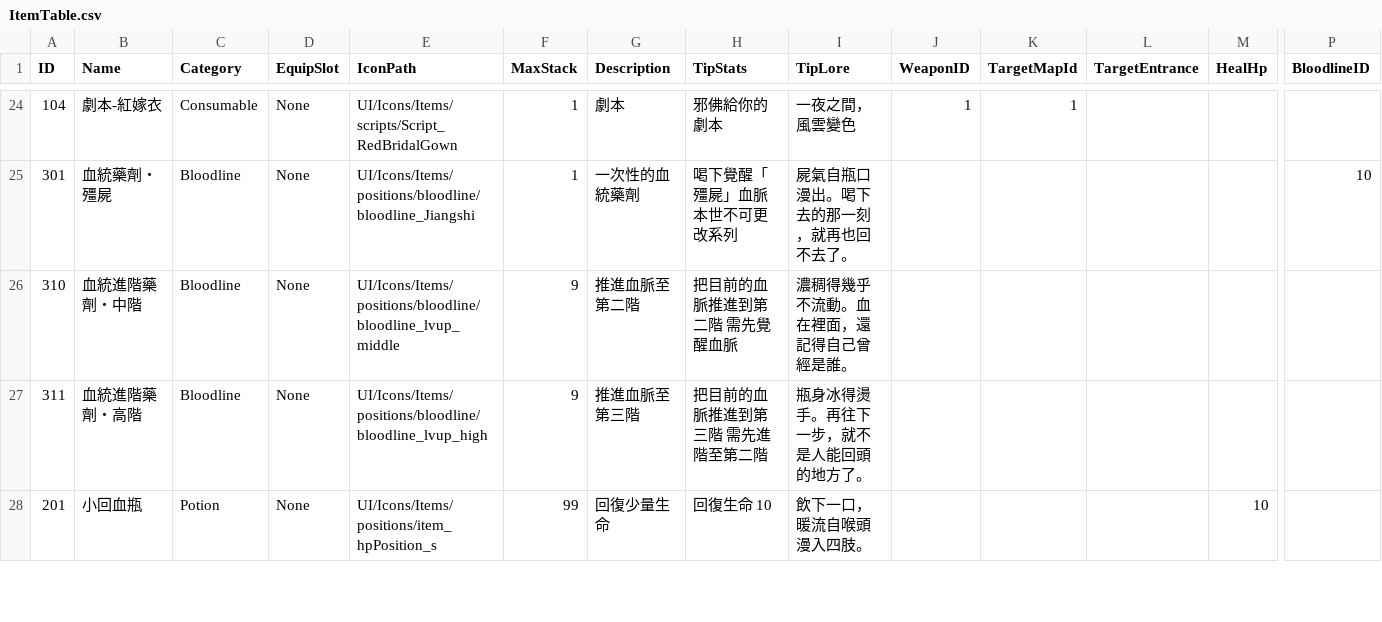
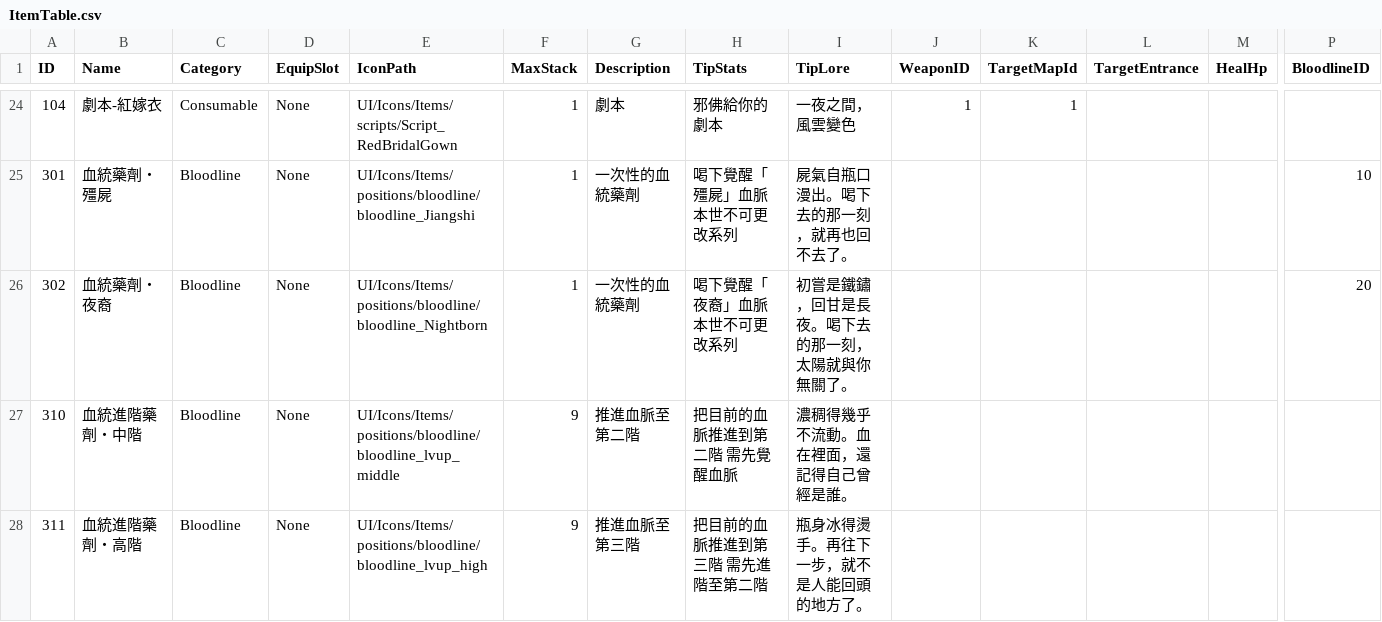
Before and after one commit to sorrowslee/DipanProj, a CSV file: DipanProj_Main/Assets/Data/ItemTable.csv, drawn as a sheet; only a part is shown, gaps mark what is left out; the shorter side is filled out with more unchanged rows; rows hold the shown columns only; the diff names each change by its address in the sheet, - before the commit and + after, or states it on an @@ line.

```diff
--- a/DipanProj_Main/Assets/Data/ItemTable.csv
+++ b/DipanProj_Main/Assets/Data/ItemTable.csv
+row 26: 302 | 血統藥劑・夜裔 | Bloodline | None | UI/Icons/Items/positions/bloodline/bloodline_Nightborn | 1 | 一次性的血統藥劑 | 喝下覺醒「夜裔」血脈 本世不可更改系列 | 初嘗是鐵鏽，回甘是長夜。喝下去的那一刻，太陽就與你無關了。 |  |  |  |  | 20
```
Also changed, not shown: DipanProj_Main/Assets/Data/BaseBloodRoll.csv, DipanProj_Main/Assets/Data/BloodlineSeriesTable.csv, 11 other files.
